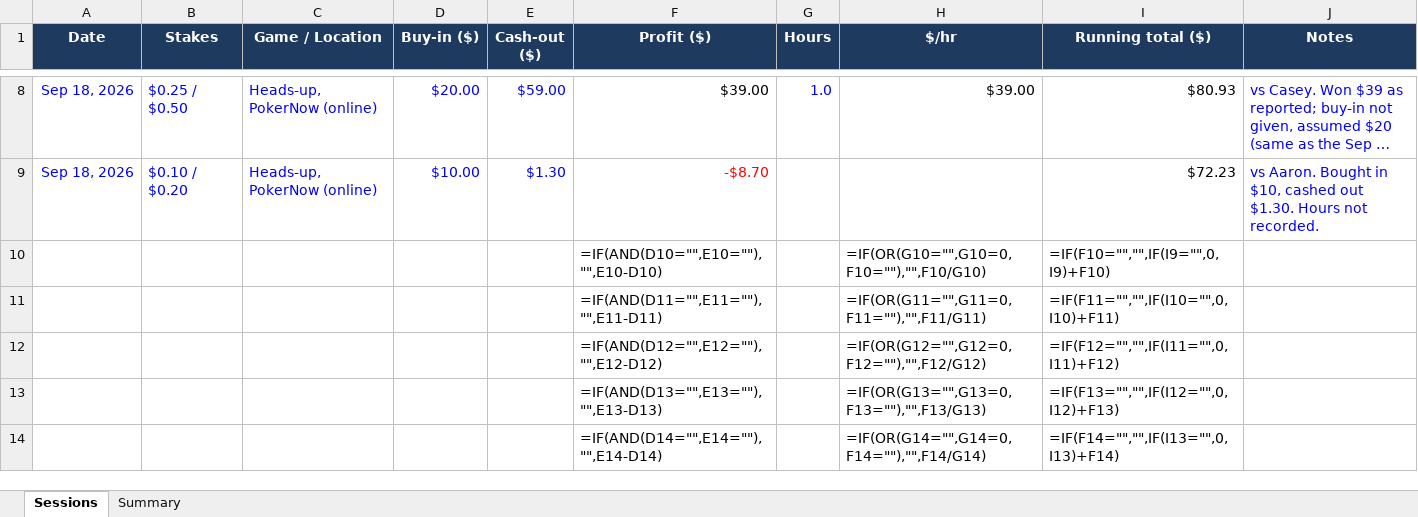
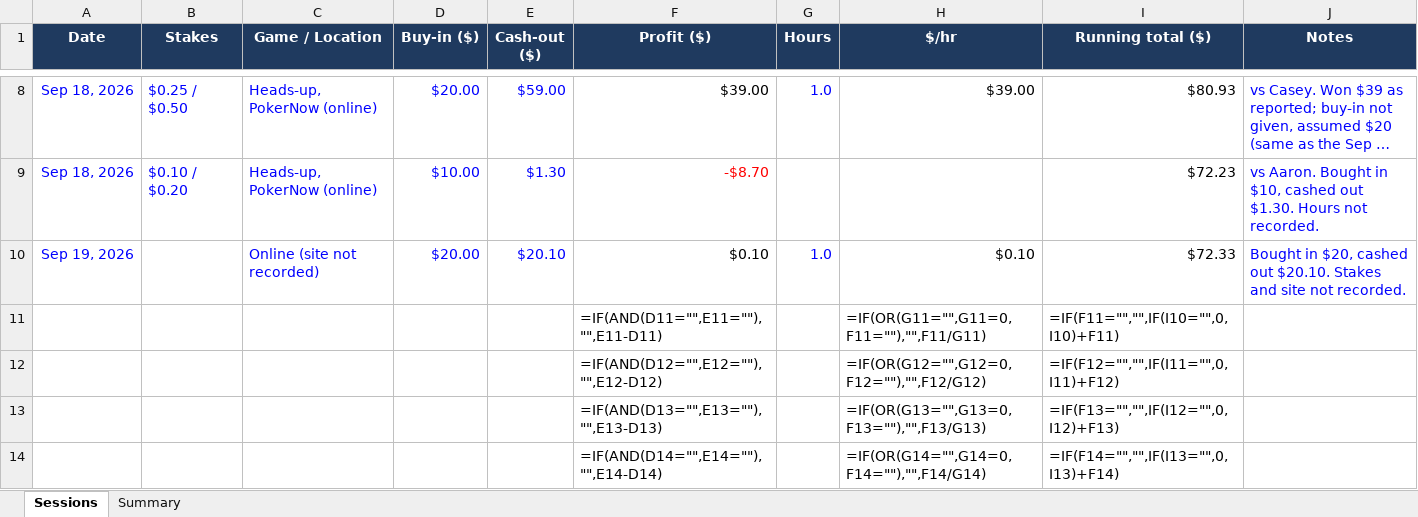
Before and after one commit to hellomate2/poker-tracker, an Excel workbook: Poker Tracker.xlsx, sheet Sessions, drawn as a sheet; only a part is shown, gaps mark what is left out; long unchanged cells end in …; values as stored, in another font and other column widths than the file's, no borders; formulas without a stored value are shown as written; conditional formats not drawn; removed rows and columns are numbered as before the commit, all else as after; the diff names each change by its address in the sheet, - before the commit and + after, or states it on an @@ line.

```diff
--- a/Poker Tracker.xlsx (sheet Sessions)
+++ b/Poker Tracker.xlsx (sheet Sessions)
-row 10:  |  |  |  |  | =IF(AND(D10="",E10=""),"",E10-D10) |  | =IF(OR(G10="",G10=0,F10=""),"",F10/G10) | =IF(F10="","",IF(I9="",0,I9)+F10)
+row 10: Sep 19, 2026 |  | Online (site not recorded) | $20.00 | $20.10 | $0.10 | 1.0 | $0.10 | $72.33 | Bought in $20, cashed out $20.10. Stakes and site not recorded.
```
Also changed, not shown: sheet Summary, hidden cells, 1 other file.
